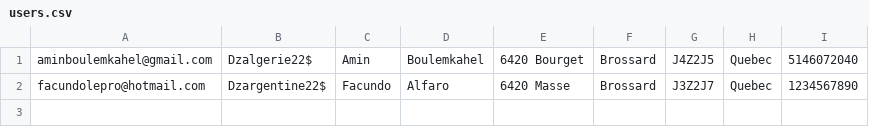
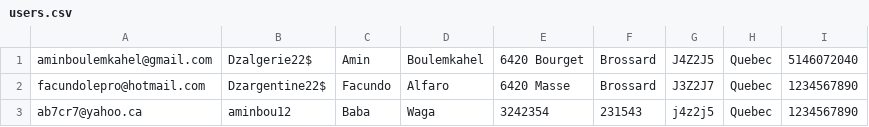
Before and after one commit to anisdzdev/grocery-store, a CSV file: backstore/database/users.csv, drawn as a sheet.

```diff
--- a/backstore/database/users.csv
+++ b/backstore/database/users.csv
@@ -2 +2,2 @@ aminboulemkahel@gmail.com,Dzalgerie22$,Amin,Boulemkahel,"6420 Bourget",Brossard,
 facundolepro@hotmail.com,Dzargentine22$,Facundo,Alfaro,"6420 Masse",Brossard,J3Z2J7,Quebec,1234567890
+ab7cr7@yahoo.ca,aminbou12,Baba,Waga,3242354,231543,j4z2j5,Quebec,1234567890
```
Also changed, not shown: 3 other files.
